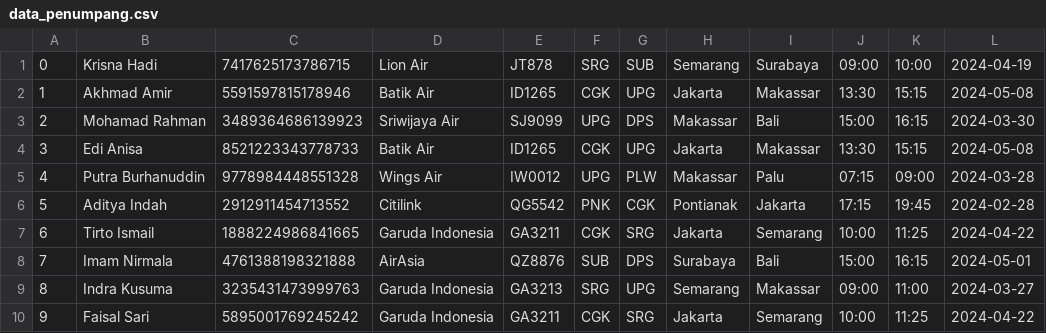
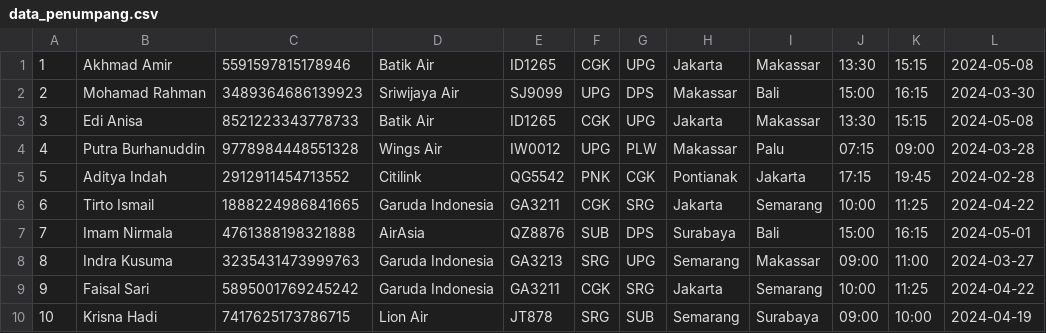
Before and after one commit to Brilyawan/e-MotorMabur_capstone1, a CSV file: data/data_penumpang.csv, drawn as a sheet.

```diff
--- a/data/data_penumpang.csv
+++ b/data/data_penumpang.csv
@@ -1,2 +1 @@
-0;Krisna Hadi;7417625173786715;Lion Air;JT878;SRG;SUB;Semarang;Surabaya;09:00;10:00;2024-04-19
 1;Akhmad Amir;5591597815178946;Batik Air;ID1265;CGK;UPG;Jakarta;Makassar;13:30;15:15;2024-05-08
@@ -10 +9,2 @@
 9;Faisal Sari;5895001769245242;Garuda Indonesia;GA3211;CGK;SRG;Jakarta;Semarang;10:00;11:25;2024-04-22
+10;Krisna Hadi;7417625173786715;Lion Air;JT878;SRG;SUB;Semarang;Surabaya;09:00;10:00;2024-04-19
```
Also changed, not shown: 1 other file.
